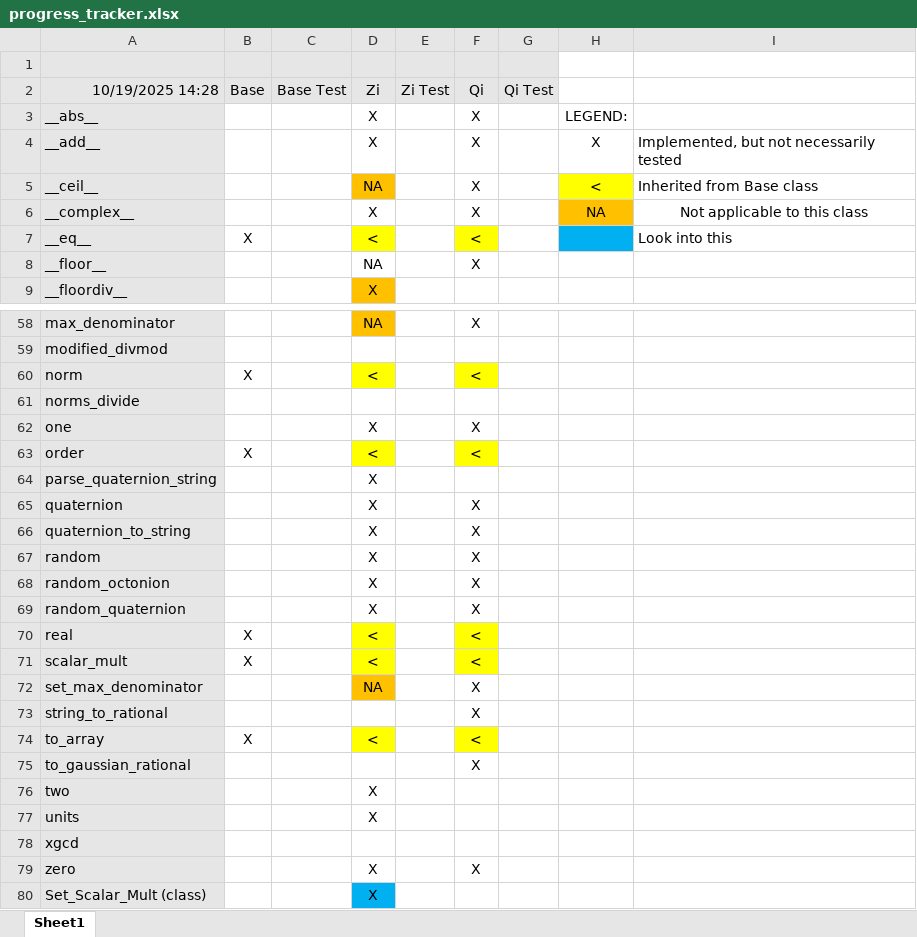
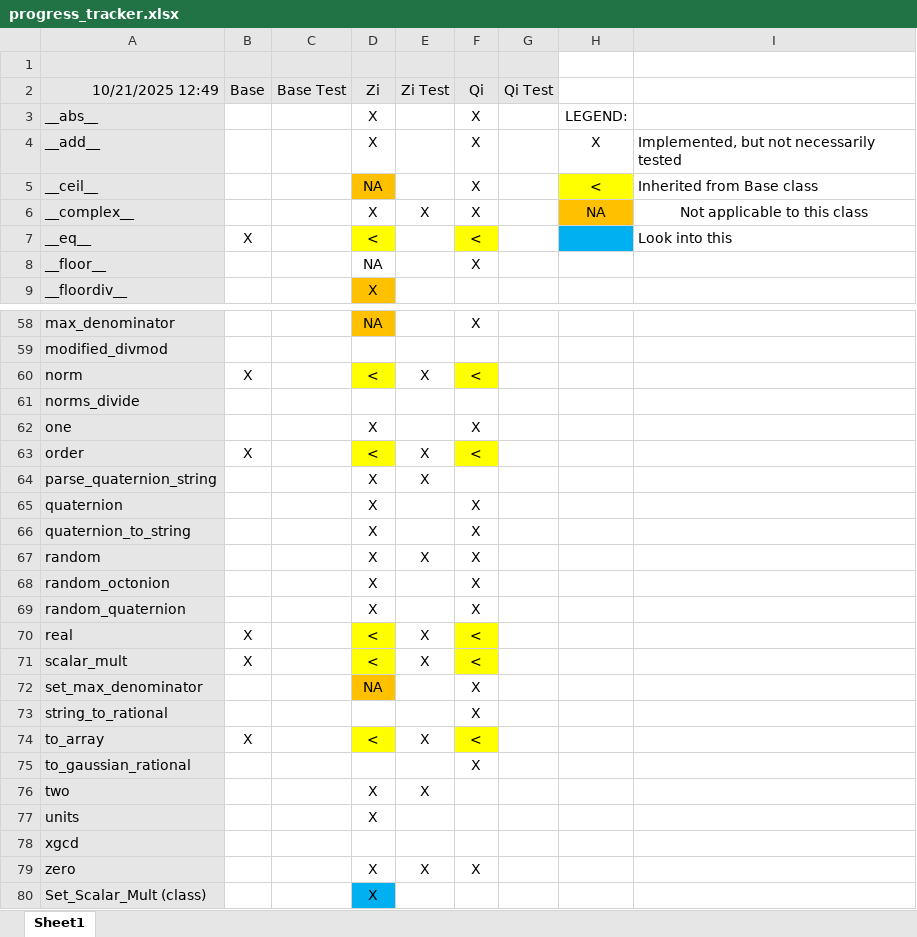
Before and after one commit to alreich/gaussian_integers, an Excel workbook: misc/progress_tracker.xlsx, sheet Sheet1, drawn as a sheet; only a part is shown, gaps mark what is left out; values as stored, in another font and other column widths than the file's, no borders; the diff covers the shown part only; the diff names each change by its address in the sheet, - before the commit and + after, or states it on an @@ line.

```diff
--- a/misc/progress_tracker.xlsx (sheet Sheet1)
+++ b/misc/progress_tracker.xlsx (sheet Sheet1)
-A2: 10/19/2025 14:28
+A2: 10/21/2025 12:49
-E6: (empty)
+E6: X
-E60: (empty)
+E60: X
-E63:E64: (empty)
+E63:E64: X
-E67: (empty)
+E67: X
-E70:E71: (empty)
+E70:E71: X
-E74: (empty)
+E74: X
-E76: (empty)
+E76: X
-E79: (empty)
+E79: X
```
Also changed, not shown: 10 edited cells elsewhere in this sheet, 5 other files.
